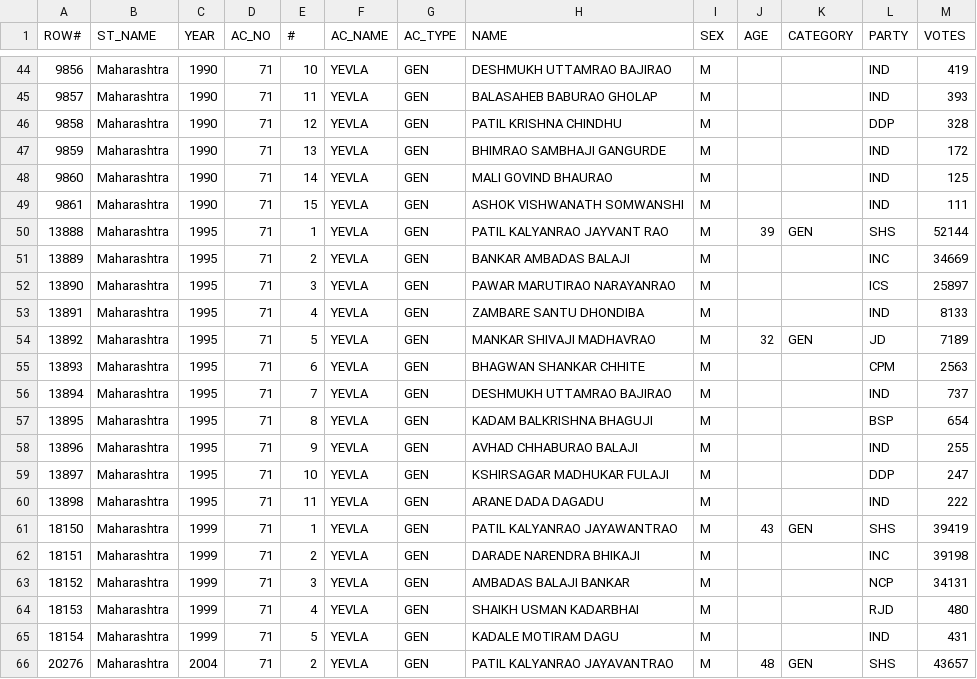
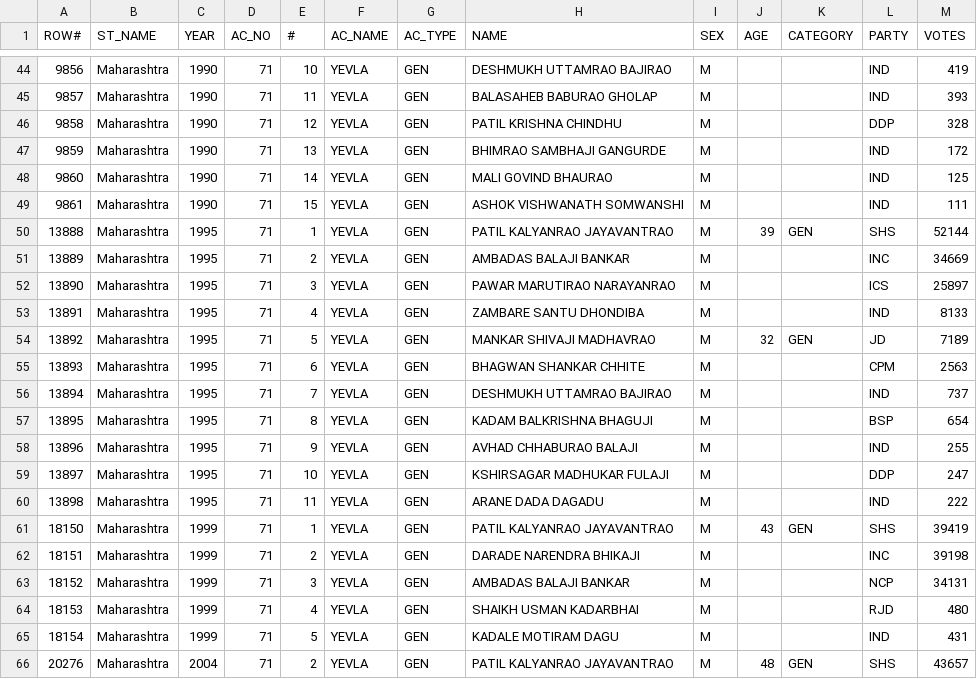
Before and after one commit to yantraguru/mahaele, a CSV file: data/yevla.csv, drawn as a sheet; only a part is shown, gaps mark what is left out; the diff names each change by its address in the sheet, - before the commit and + after, or states it on an @@ line.

```diff
--- a/data/yevla.csv
+++ b/data/yevla.csv
-H50 (NAME): PATIL KALYANRAO JAYVANT RAO
+H50 (NAME): PATIL KALYANRAO JAYAVANTRAO
-H51 (NAME): BANKAR AMBADAS BALAJI
+H51 (NAME): AMBADAS BALAJI BANKAR
-H61 (NAME): PATIL KALYANRAO JAYAWANTRAO
+H61 (NAME): PATIL KALYANRAO JAYAVANTRAO
```
Also changed, not shown: 10 other files.
